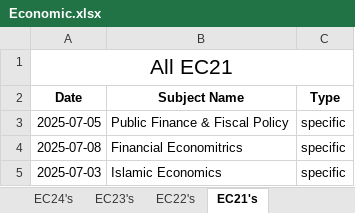
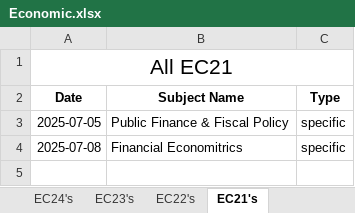
Before and after one commit to AbdullahiKhalif/Jexam, an Excel workbook: Docs/Subjects/Full Time/Ecom/Economic.xlsx, sheet EC21's, drawn as a sheet; values as stored, in another font and other column widths than the file's, no borders; the diff names each change by its address in the sheet, - before the commit and + after, or states it on an @@ line.

```diff
--- a/Docs/Subjects/Full Time/Ecom/Economic.xlsx (sheet EC21's)
+++ b/Docs/Subjects/Full Time/Ecom/Economic.xlsx (sheet EC21's)
-row 5: 2025-07-03 | Islamic Economics | specific
```
Also changed, not shown: 7 other files.
